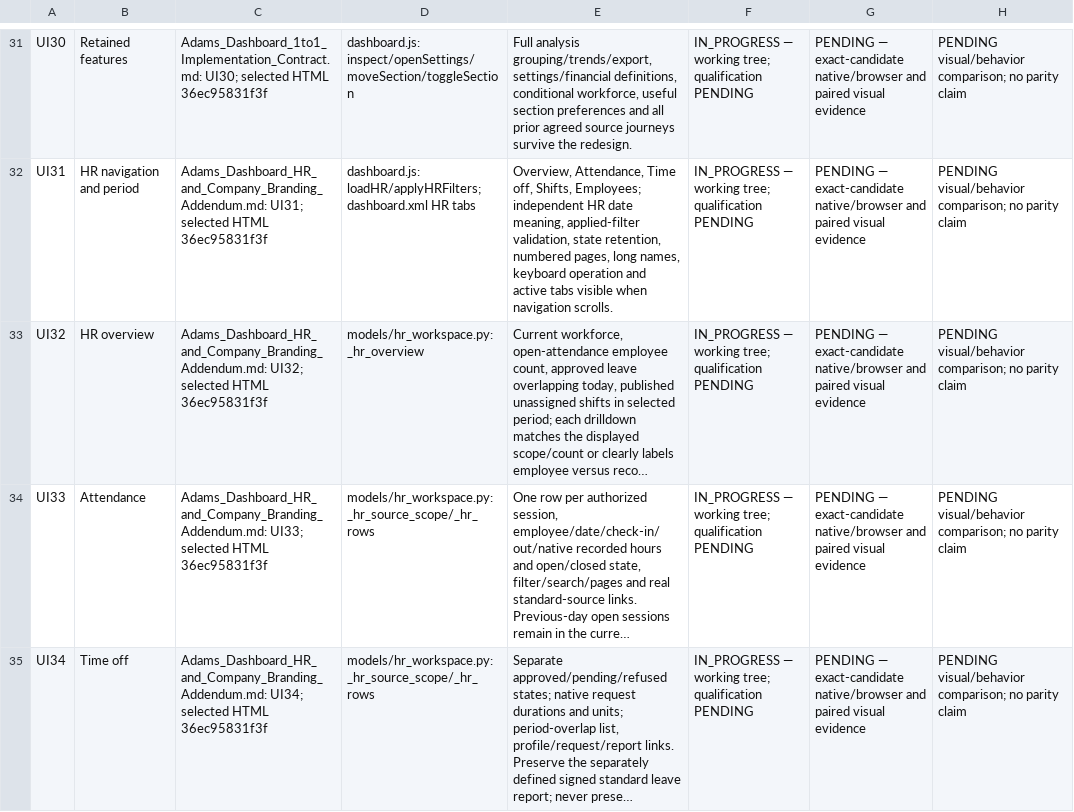
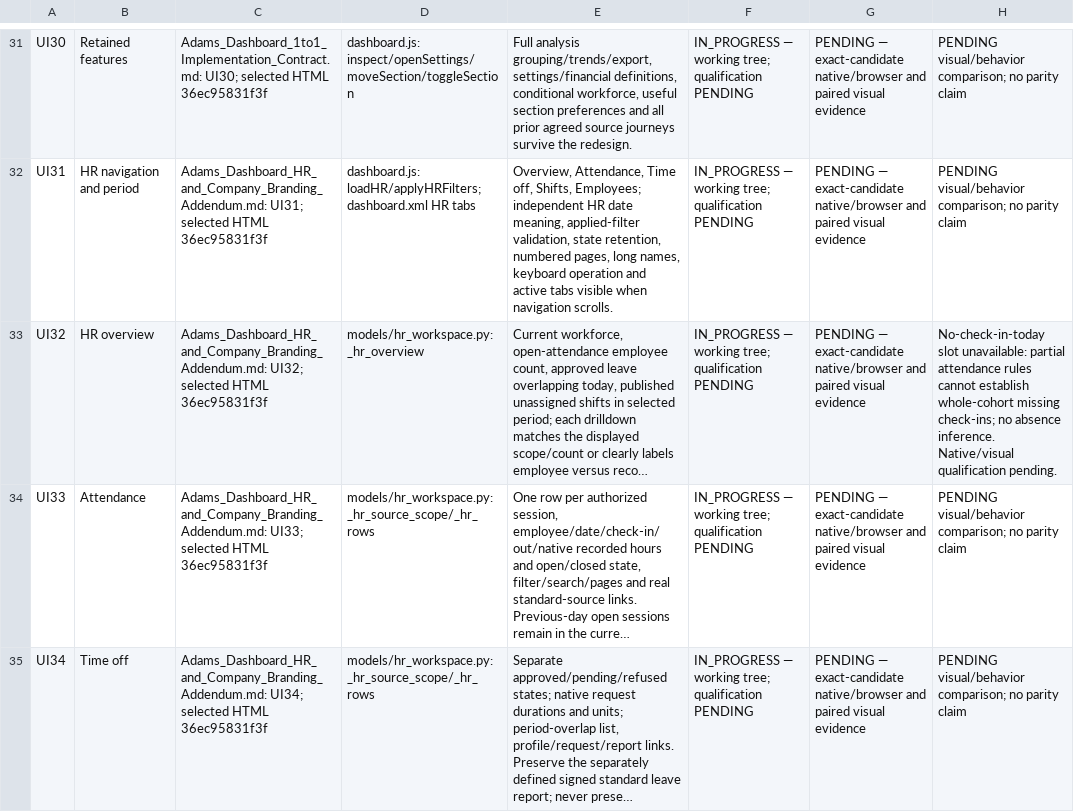
Before and after one commit to AdamsOdoo/Adams, a CSV file: docs/executive-dashboard/implementation-20260922/ui-parity-matrix.csv, drawn as a sheet; only a part is shown, gaps mark what is left out; long unchanged cells end in …; the diff names each change by its address in the sheet, - before the commit and + after, or states it on an @@ line.

Commit message:
fix(dashboard): isolate HR periods and correct native view and qualification fixtures

```diff
--- a/docs/executive-dashboard/implementation-20260922/ui-parity-matrix.csv
+++ b/docs/executive-dashboard/implementation-20260922/ui-parity-matrix.csv
-H33: PENDING visual/behavior comparison; no parity claim
+H33: No-check-in-today slot unavailable: partial attendance rules cannot establish whole-cohort missing check-ins; no absence inference. Native/visual qualification pending.
```
Also changed, not shown: 12 other files.
